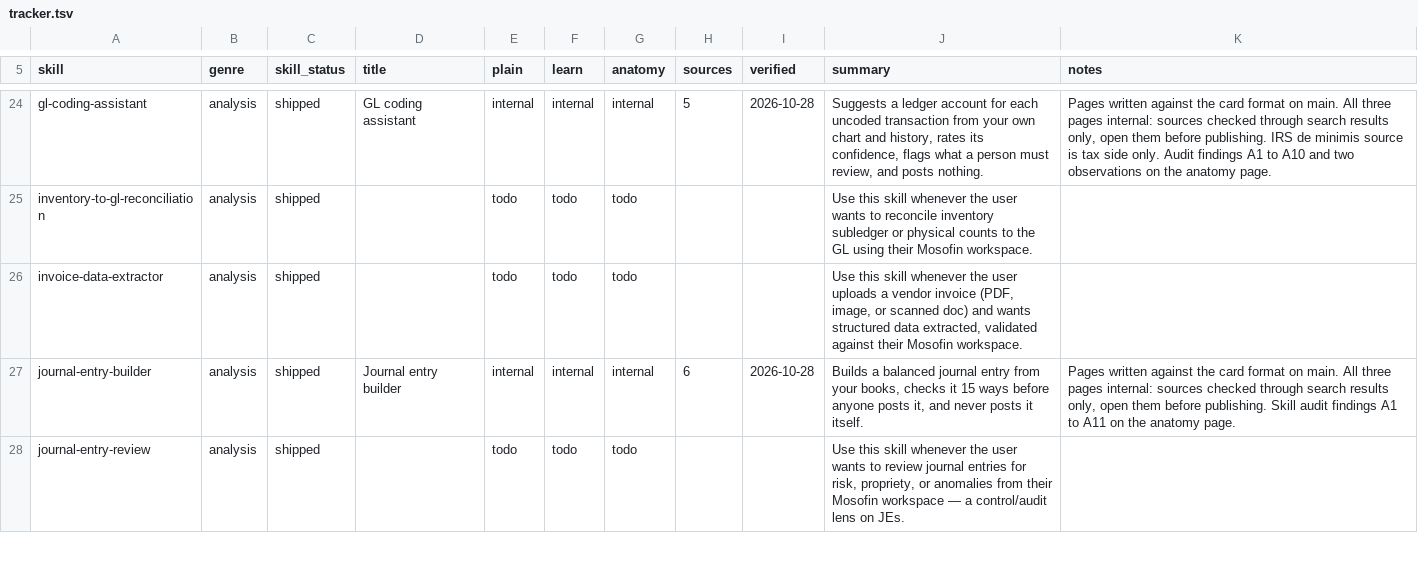
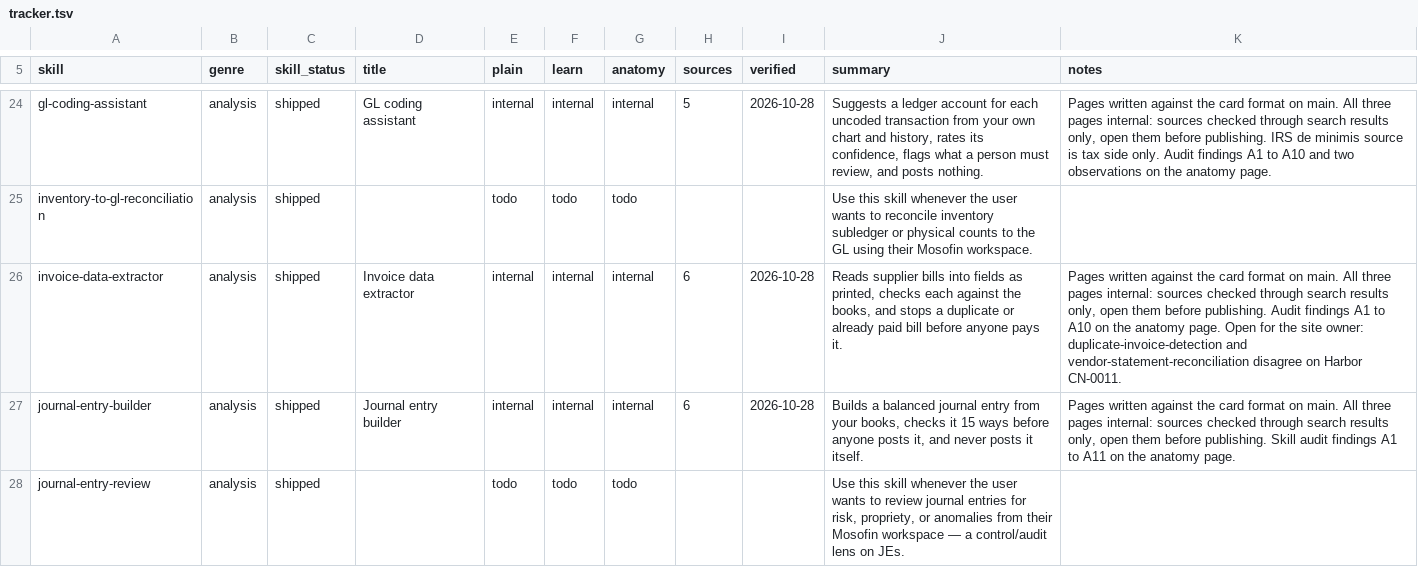
Before and after one commit to MosoFin/mosofin-skill-explainers, a TSV file: tracker.tsv, drawn as a sheet; only a part is shown, gaps mark what is left out.

```diff
--- a/tracker.tsv
+++ b/tracker.tsv
@@ -25,3 +25,3 @@ gl-coding-assistant	analysis	shipped	GL coding assistant	internal	internal	inter
 inventory-to-gl-reconciliation	analysis	shipped		todo	todo	todo			Use this skill whenever the user wants to reconcile inventory subledger or physical counts to the GL using their Mosofin workspace.	
-invoice-data-extractor	analysis	shipped		todo	todo	todo			Use this skill whenever the user uploads a vendor invoice (PDF, image, or scanned doc) and wants structured data extracted, validated against their Mosofin workspace.	
+invoice-data-extractor	analysis	shipped	Invoice data extractor	internal	internal	internal	6	2026-10-28	Reads supplier bills into fields as printed, checks each against the books, and stops a duplicate or already paid bill before anyone pays it.	Pages written against the card format on main. All three pages internal: sources checked through search results only, open them before publishing. Audit findings A1 to A10 on the anatomy page. Open for the site owner: duplicate-invoice-detection and vendor-statement-reconciliation disagree on Harbor CN-0011.
 journal-entry-builder	analysis	shipped	Journal entry builder	internal	internal	internal	6	2026-10-28	Builds a balanced journal entry from your books, checks it 15 ways before anyone posts it, and never posts it itself.	Pages written against the card format on main. All three pages internal: sources checked through search results only, open them before publishing. Skill audit findings A1 to A11 on the anatomy page.
```
Also changed, not shown: 4 other files.
